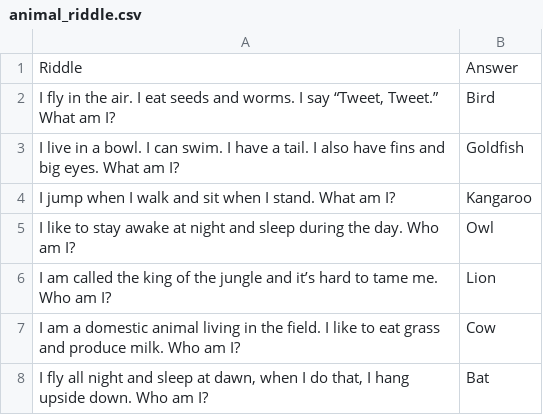
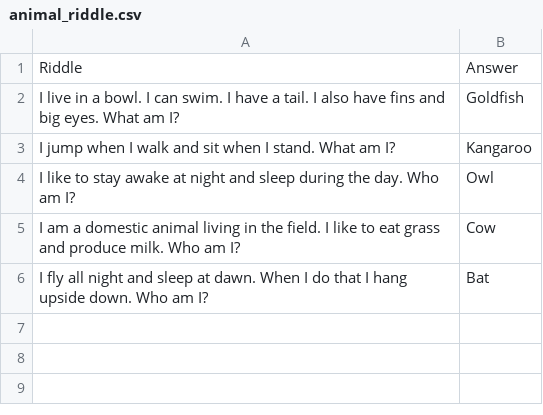
Before and after one commit to marylongnguyen/mycode, a CSV file: alta3research-python-cert/animal_riddle.csv, drawn as a sheet; removed rows and columns are numbered as before the commit, all else as after; the diff names each change by its address in the sheet, - before the commit and + after, or states it on an @@ line.

Commit message:
Update animal_riddle.csv

```diff
--- a/alta3research-python-cert/animal_riddle.csv
+++ b/alta3research-python-cert/animal_riddle.csv
-row 2: I fly in the air. I eat seeds and worms. I say “Tweet, Tweet.” What am I? | Bird
-row 6: I am called the king of the jungle and it’s hard to tame me. Who am I? | Lion
-A6: …sleep at dawn, when I do that, I hang…
+A6: …sleep at dawn. When I do that I hang…
```
